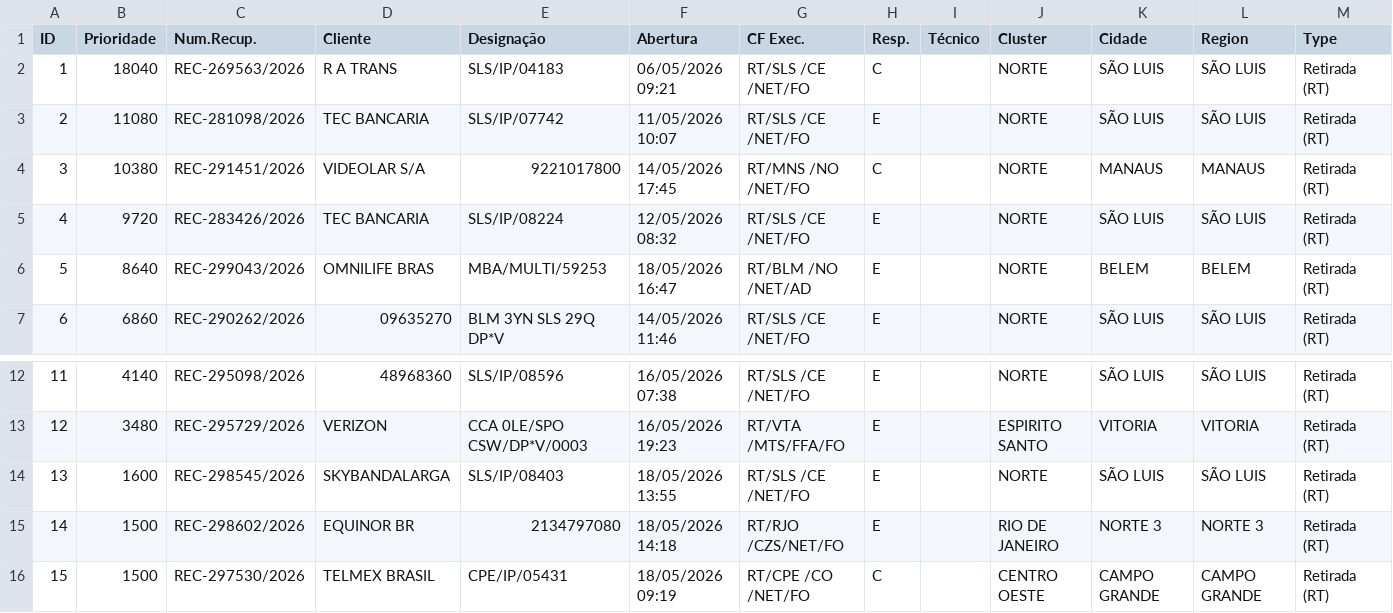
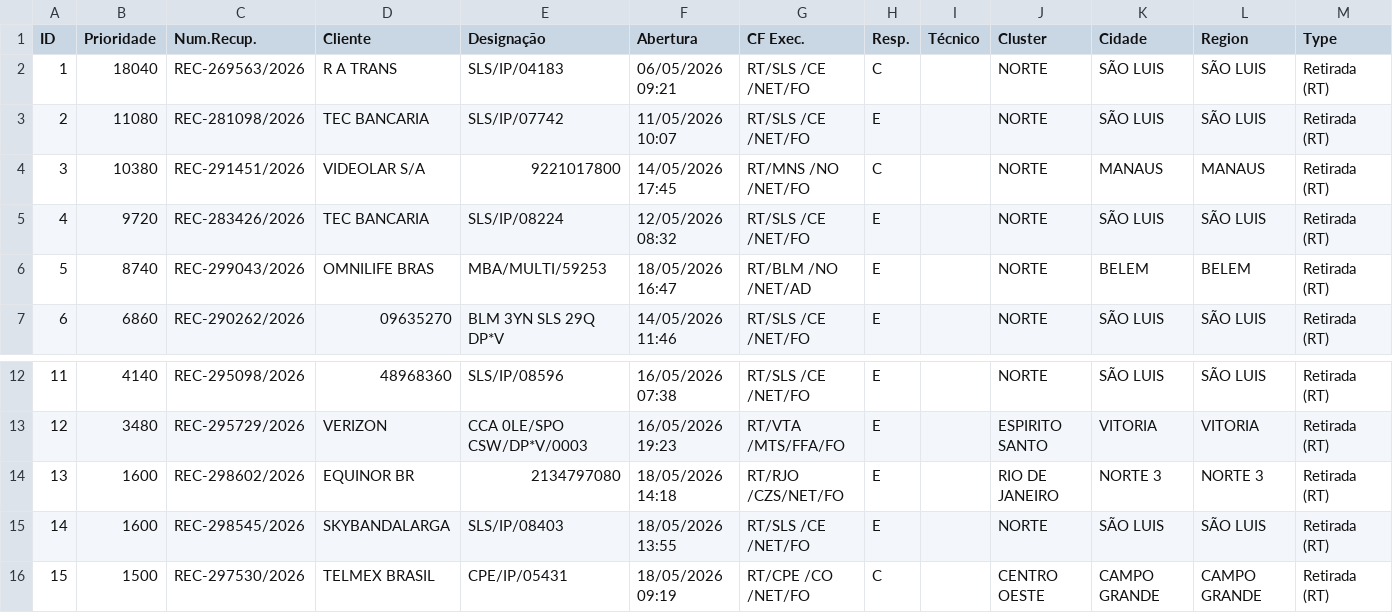
Before and after one commit to cpralonrj-pralon/embratel-sir, a CSV file: dados_rec_enriched.csv, drawn as a sheet; only a part is shown, gaps mark what is left out; removed rows and columns are numbered as before the commit, all else as after; the diff names each change by its address in the sheet, - before the commit and + after, or states it on an @@ line.

```diff
--- a/dados_rec_enriched.csv
+++ b/dados_rec_enriched.csv
-B6 (Prioridade): 8640
+B6 (Prioridade): 8740
+row 14: 13 | 1600 | REC-298602/2026 | EQUINOR BR | 2134797080 | 18/05/2026 14:18 | RT/RJO /CZS/NET/FO | E |  | RIO DE JANEIRO | NORTE 3 | NORTE 3 | Retirada (RT)
@@ column A (ID) renumbered in row 15 @@
-row 15: 14 | 1500 | REC-298602/2026 | EQUINOR BR | 2134797080 | 18/05/2026 14:18 | RT/RJO /CZS/NET/FO | E |  | RIO DE JANEIRO | NORTE 3 | NORTE 3 | Retirada (RT)
```
Also changed, not shown: dados_ral.csv, dados_ral_enriched.csv, 2 other files.
